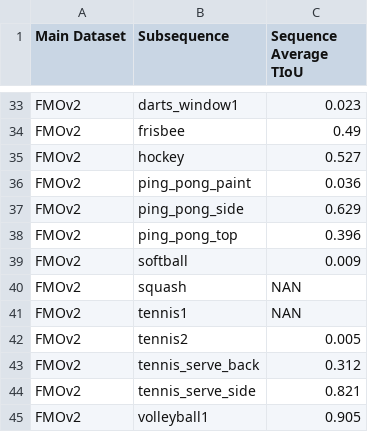
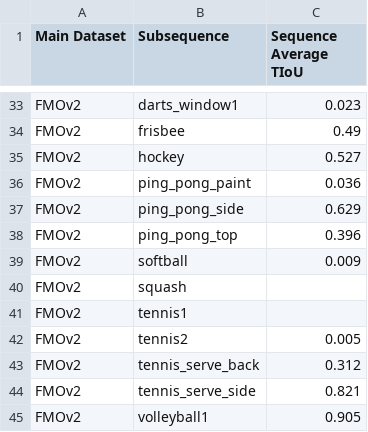
Before and after one commit to CVMLmu/FMOX, a CSV file: FMOX-code/use-FMOX/EfficientTAM_averageTIoU.csv, drawn as a sheet; only a part is shown, gaps mark what is left out.

Commit message:
fmox_main notebook editted - things work..

```diff
--- a/FMOX-code/use-FMOX/EfficientTAM_averageTIoU.csv
+++ b/FMOX-code/use-FMOX/EfficientTAM_averageTIoU.csv
@@ -39,4 +39,4 @@ FMOv2,ping_pong_top,0.396
 FMOv2,softball,0.009
-FMOv2,squash,NAN
-FMOv2,tennis1,NAN
+FMOv2,squash,
+FMOv2,tennis1,
 FMOv2,tennis2,0.005
```
Also changed, not shown: 6 other files.
